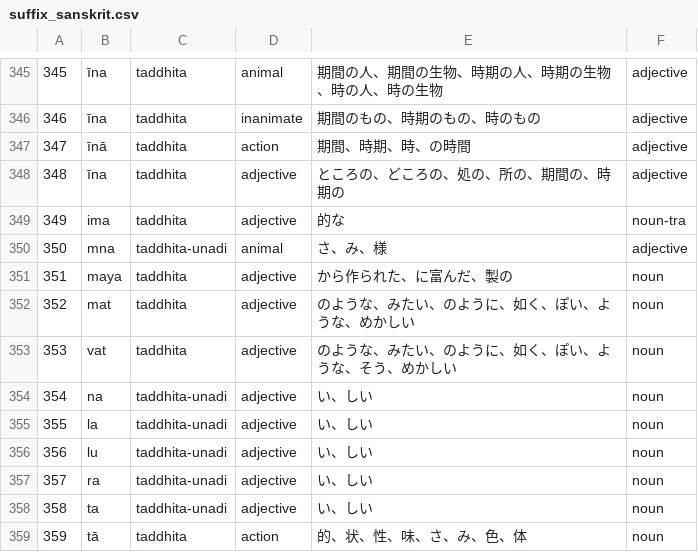
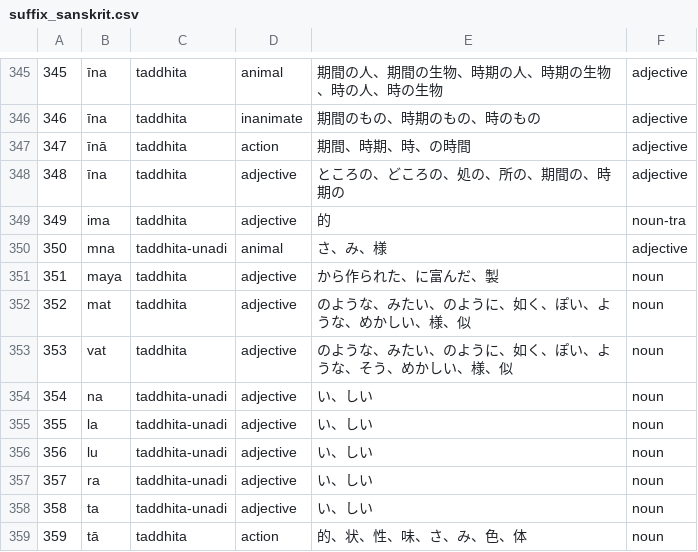
Before and after one commit to Anarcho-Hacktivist-JP/indoeuropean_dictionary, a CSV file: 起動方法・参考サイト/wiktionary/suffix_sanskrit.csv, drawn as a sheet; only a part is shown, gaps mark what is left out.

```diff
--- a/起動方法・参考サイト/wiktionary/suffix_sanskrit.csv
+++ b/起動方法・参考サイト/wiktionary/suffix_sanskrit.csv
@@ -348,7 +348,7 @@
 348,"īna","taddhita",adjective,ところの、どころの、処の、所の、期間の、時期の,adjective
-349,"ima","taddhita",adjective,的な,noun-tra
+349,"ima","taddhita",adjective,的,noun-tra
 350,"mna","taddhita-unadi",animal,さ、み、様,adjective
-351,"maya","taddhita",adjective,から作られた、に富んだ、製の,noun
-352,"mat","taddhita",adjective,のような、みたい、のように、如く、ぽい、ような、めかしい,noun
-353,"vat","taddhita",adjective,のような、みたい、のように、如く、ぽい、ような、そう、めかしい,noun
+351,"maya","taddhita",adjective,から作られた、に富んだ、製,noun
+352,"mat","taddhita",adjective,のような、みたい、のように、如く、ぽい、ような、めかしい、様、似,noun
+353,"vat","taddhita",adjective,のような、みたい、のように、如く、ぽい、ような、そう、めかしい、様、似,noun
 354,"na","taddhita-unadi",adjective,い、しい,noun
```
Also changed, not shown: 起動方法・参考サイト/DB/adjective_polish.csv, 25 other files.
